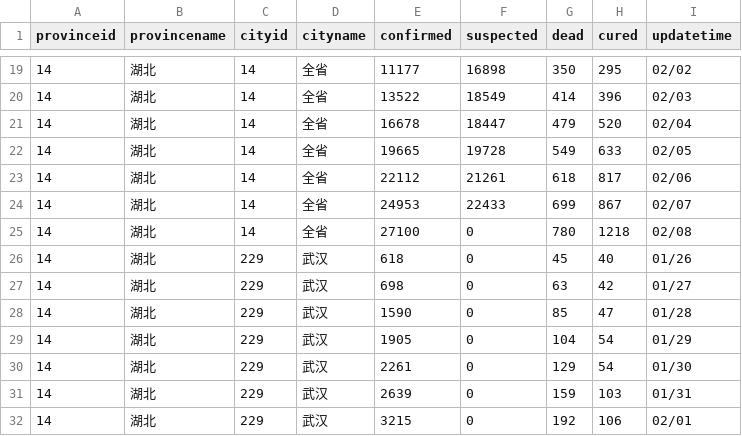
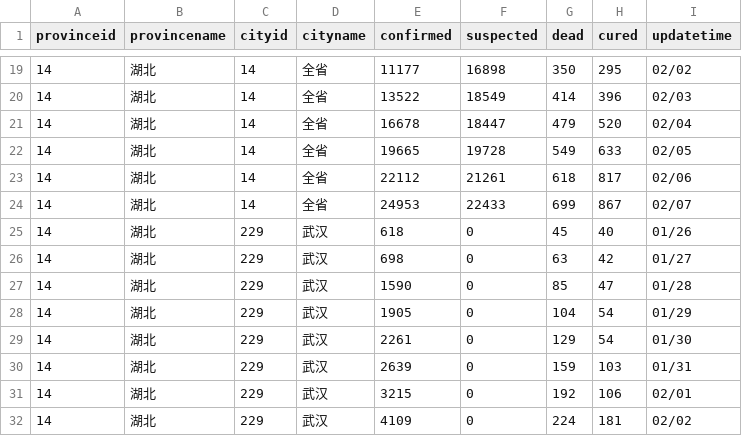
Before and after one commit to Cookiefan/2019n-cov, a CSV file: ncov/data/allcity_20200209.csv (was ncov/data/nation/allcity_20200209.csv), drawn as a sheet; only a part is shown, gaps mark what is left out; the shorter side is filled out with more unchanged rows.

```diff
--- a/ncov/data/nation/allcity_20200209.csv
+++ b/ncov/data/allcity_20200209.csv
@@ -24,3 +24,2 @@ provinceid,provincename,cityid,cityname,confirmed,suspected,dead,cured,updatetim
 14,湖北,14,全省,24953,22433,699,867,02/07
-14,湖北,14,全省,27100,0,780,1218,02/08
 14,湖北,229,武汉,618,0,45,40,01/26
```
Also changed, not shown: 22 other files.
